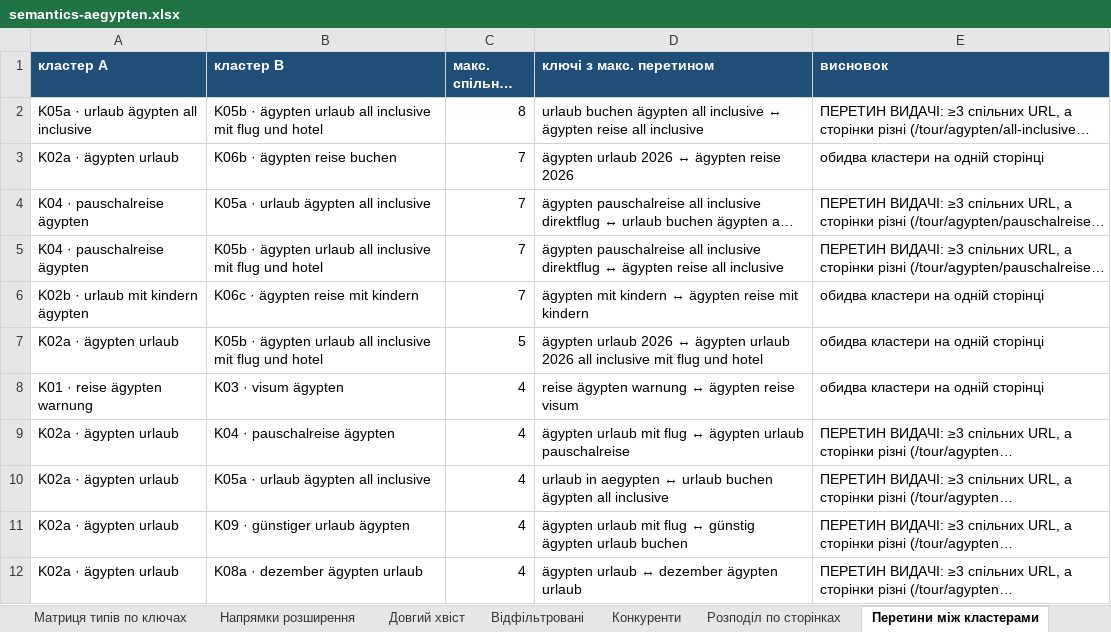
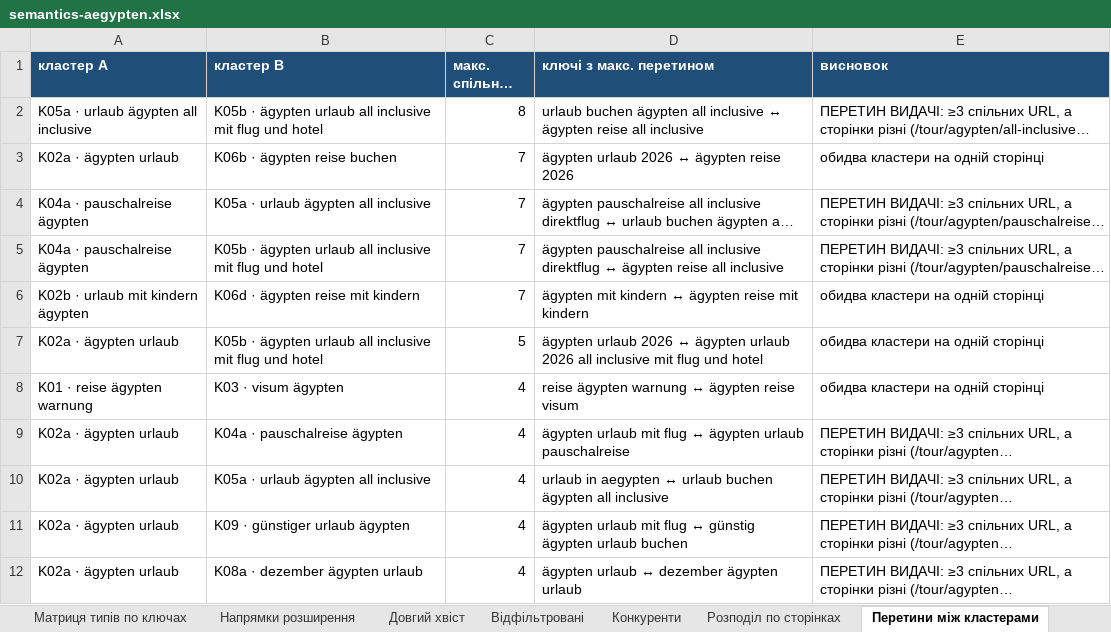
Before and after one commit to seo-hands/claudeseo, an Excel workbook: reisemu-de/aegypten/semantics-aegypten.xlsx, sheet Перетини між кластерами, drawn as a sheet; only a part is shown; long unchanged cells end in …; values as stored, in another font and other column widths than the file's, no borders; the diff covers the shown part only; the diff names each change by its address in the sheet, - before the commit and + after, or states it on an @@ line.

```diff
--- a/reisemu-de/aegypten/semantics-aegypten.xlsx (sheet Перетини між кластерами)
+++ b/reisemu-de/aegypten/semantics-aegypten.xlsx (sheet Перетини між кластерами)
-A4:A5 (кластер A): K04 · pauschalreise ägypten
+A4:A5 (кластер A): K04a · pauschalreise ägypten
-B6 (кластер B): K06c · ägypten reise mit kindern
+B6 (кластер B): K06d · ägypten reise mit kindern
-B9 (кластер B): K04 · pauschalreise ägypten
+B9 (кластер B): K04a · pauschalreise ägypten
```
Also changed, not shown: 6 edited cells elsewhere in this sheet, sheet Ключі, sheet Кластери, sheet Розподіл по сторінках, sheet Матриця типів по ключах, sheet Напрямки розширення, 5 other files.
